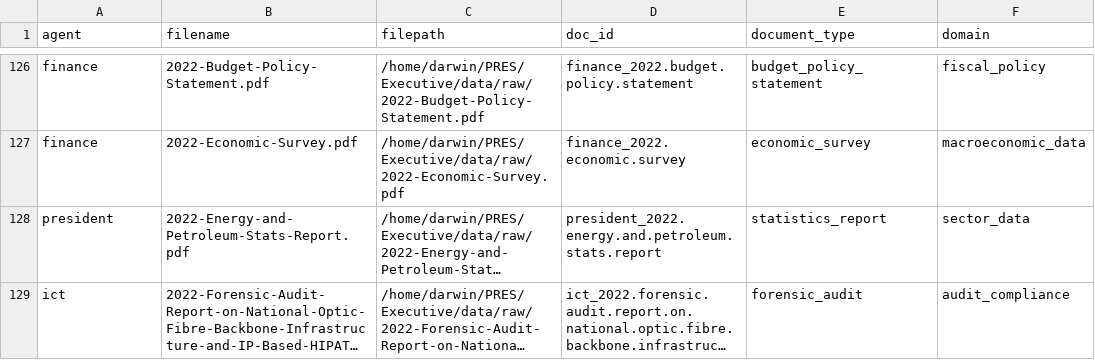
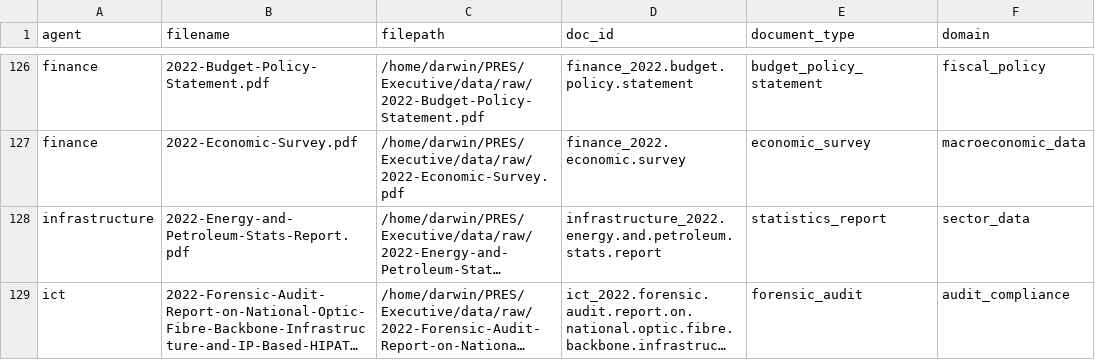
Before and after one commit to DarwinOsingo/Executive, a CSV file: central_inventory.csv, drawn as a sheet; only a part is shown, gaps mark what is left out; long unchanged cells end in …; the diff covers the shown part only; the diff names each change by its address in the sheet, - before the commit and + after, or states it on an @@ line.

```diff
--- a/central_inventory.csv
+++ b/central_inventory.csv
-A128 (agent): president
+A128 (agent): infrastructure
-D128 (doc_id): president_2022.energy.and.petroleum.stats.report
+D128 (doc_id): infrastructure_2022.energy.and.petroleum.stats.report
```
Also changed, not shown: 100 edited cells elsewhere in this file, 5 other files.
